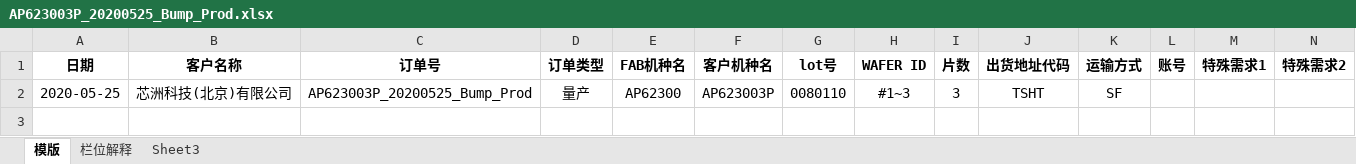
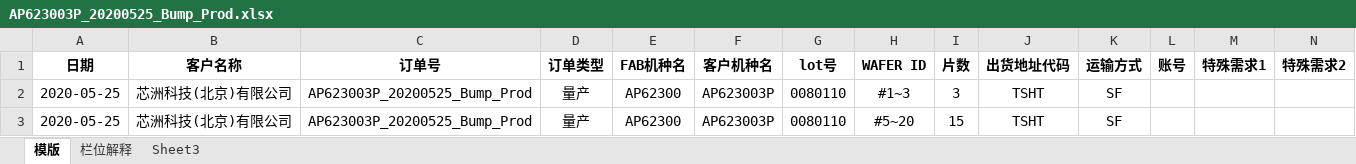
Before and after one commit to tangweicpp/cmp_flask, an Excel workbook: uploads/po/普通销售订单/BJ105/AP623003P_20200525_Bump_Prod.xlsx, sheet 模版, drawn as a sheet; only a part is shown; values as stored, in another font and other column widths than the file's, no borders; rows hold the shown columns only; the diff names each change by its address in the sheet, - before the commit and + after, or states it on an @@ line.

```diff
--- a/uploads/po/普通销售订单/BJ105/AP623003P_20200525_Bump_Prod.xlsx (sheet 模版)
+++ b/uploads/po/普通销售订单/BJ105/AP623003P_20200525_Bump_Prod.xlsx (sheet 模版)
+row 3: 2020-05-25 | 芯洲科技(北京)有限公司 | AP623003P_20200525_Bump_Prod | 量产 | AP62300 | AP623003P | 0080110 | #5~20 | 15 | TSHT | SF
```
Also changed, not shown: 6 other files.
